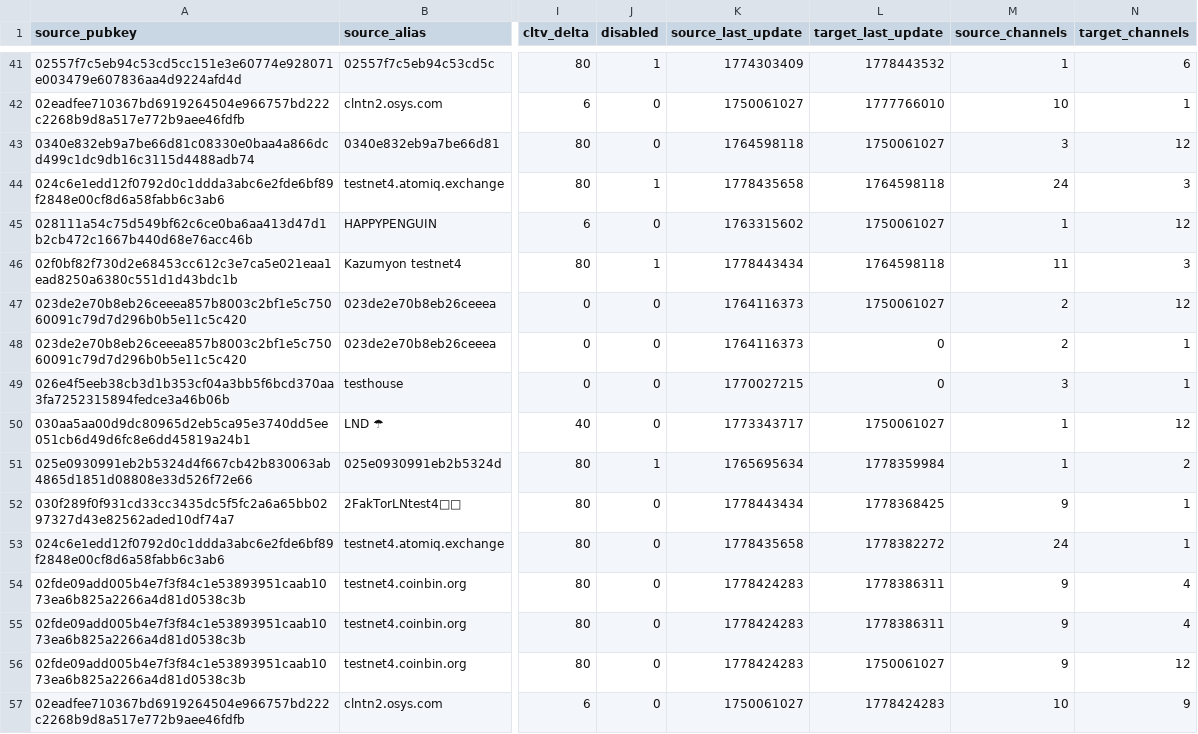
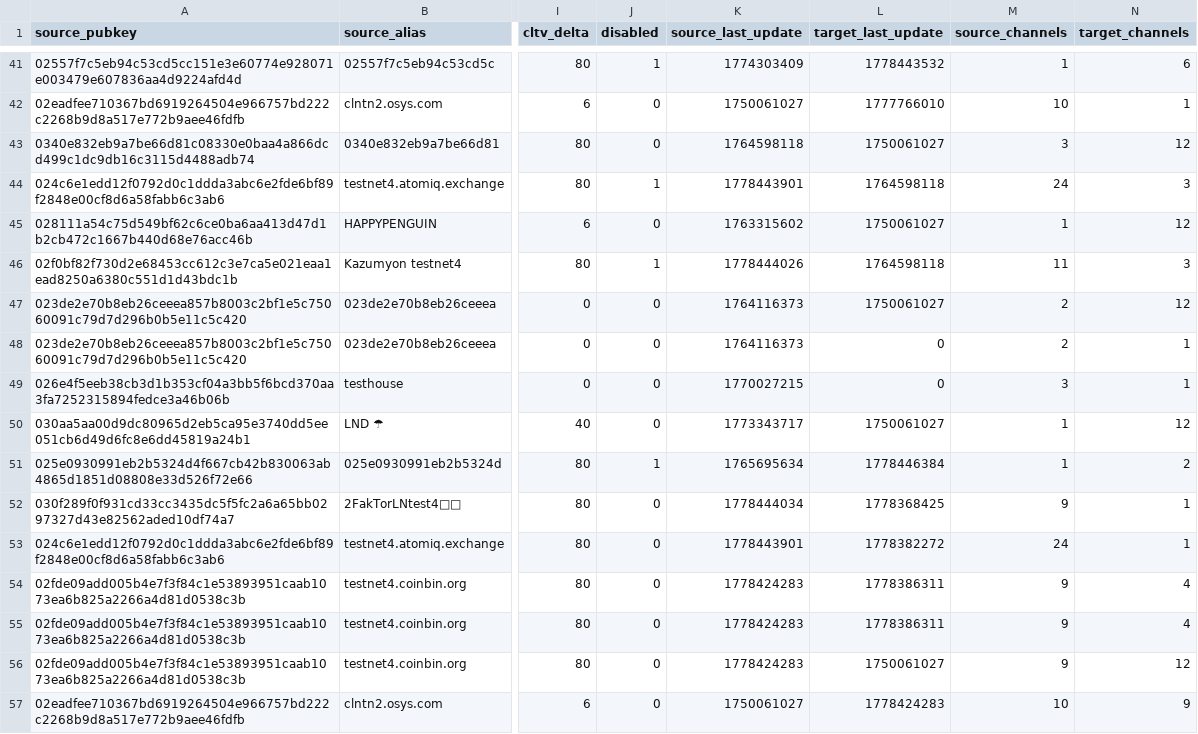
Before and after one commit to btcol/lightning-tools, a CSV file: lightning-dashboard/data/lightning_network.csv, drawn as a sheet; only a part is shown, gaps mark what is left out; the diff covers the shown part only; the diff names each change by its address in the sheet, - before the commit and + after, or states it on an @@ line.

```diff
--- a/lightning-dashboard/data/lightning_network.csv
+++ b/lightning-dashboard/data/lightning_network.csv
-K44 (source_last_update): 1778435658
+K44 (source_last_update): 1778443901
-K46 (source_last_update): 1778443434
+K46 (source_last_update): 1778444026
-L51 (target_last_update): 1778359984
+L51 (target_last_update): 1778446384
-K52 (source_last_update): 1778443434
+K52 (source_last_update): 1778444034
-K53 (source_last_update): 1778435658
+K53 (source_last_update): 1778443901
```
Also changed, not shown: 1 removed row and 60 edited cells elsewhere in this file, 13 other files.
